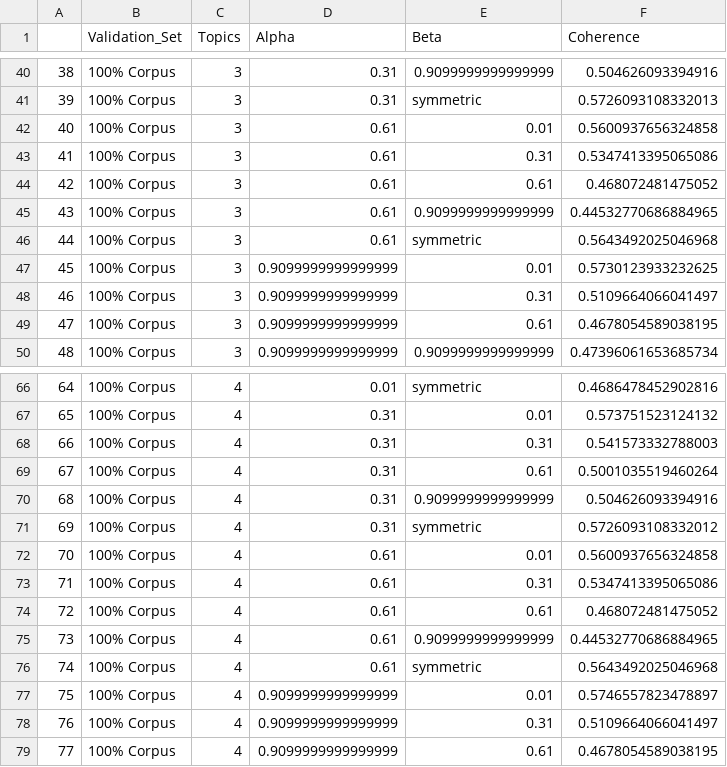
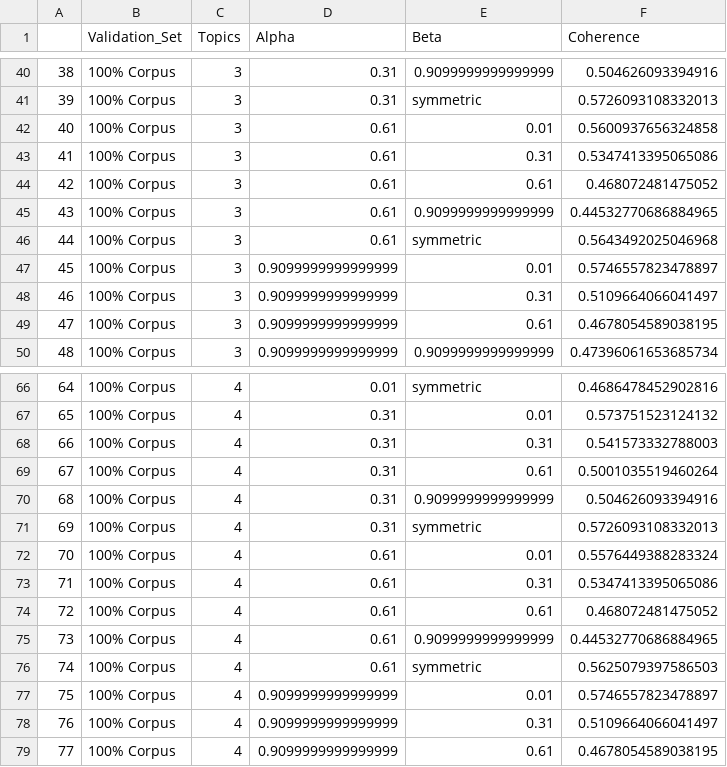
Before and after one commit to datascienceabps/Customer_Value_Cafam, a CSV file: imagenesCafam/WhatsApp-Salud/WhatsApp - Salud_model.csv, drawn as a sheet; only a part is shown, gaps mark what is left out; the diff covers the shown part only.

```diff
--- a/imagenesCafam/WhatsApp-Salud/WhatsApp - Salud_model.csv
+++ b/imagenesCafam/WhatsApp-Salud/WhatsApp - Salud_model.csv
@@ -46,3 +46,3 @@
 44,100% Corpus,3,0.61,symmetric,0.5643492025046968
-45,100% Corpus,3,0.9099999999999999,0.01,0.5730123933232625
+45,100% Corpus,3,0.9099999999999999,0.01,0.5746557823478897
 46,100% Corpus,3,0.9099999999999999,0.31,0.5109664066041497
@@ -70,4 +70,4 @@
 68,100% Corpus,4,0.31,0.9099999999999999,0.504626093394916
-69,100% Corpus,4,0.31,symmetric,0.5726093108332012
-70,100% Corpus,4,0.61,0.01,0.5600937656324858
+69,100% Corpus,4,0.31,symmetric,0.5726093108332013
+70,100% Corpus,4,0.61,0.01,0.5576449388283324
 71,100% Corpus,4,0.61,0.31,0.5347413395065086
@@ -75,3 +75,3 @@
 73,100% Corpus,4,0.61,0.9099999999999999,0.44532770686884965
-74,100% Corpus,4,0.61,symmetric,0.5643492025046968
+74,100% Corpus,4,0.61,symmetric,0.5625079397586503
 75,100% Corpus,4,0.9099999999999999,0.01,0.5746557823478897
```
Also changed, not shown: 23 edited cells elsewhere in this file, imagenesCafam/WhatsApp-Salud/WhatsApp - Salud.csv, imagenesCafam/WhatsApp-Salud/WhatsApp - Salud_tensor00_metadata.tsv, 12 other files.
